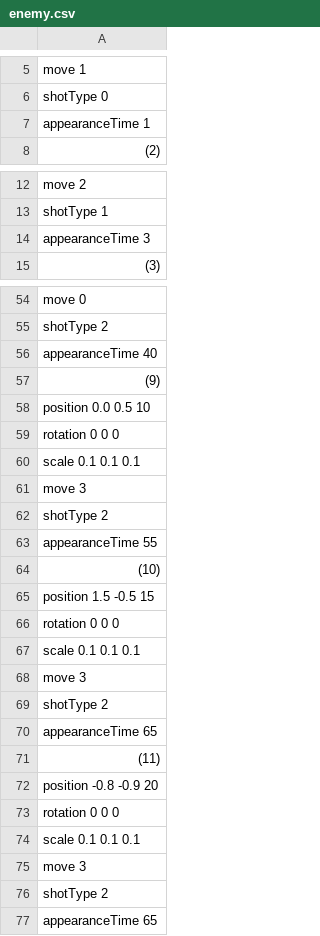
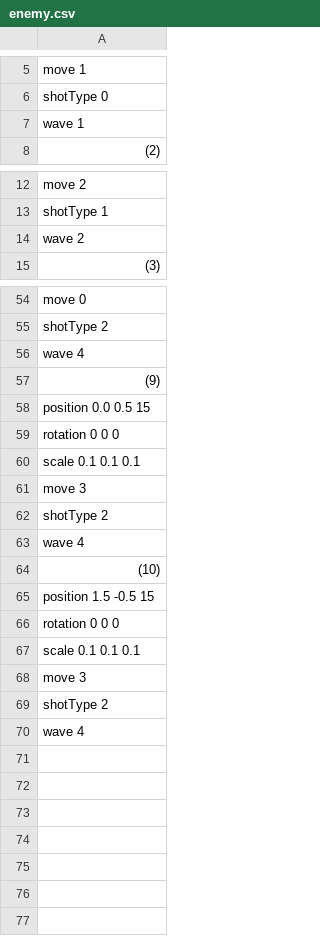
Before and after one commit to watanaberaiki/mygame, a CSV file: Resources/csv/enemy.csv, drawn as a sheet; only a part is shown, gaps mark what is left out; the diff covers the shown part only.

```diff
--- a/Resources/csv/enemy.csv
+++ b/Resources/csv/enemy.csv
@@ -6,3 +6,3 @@ move 1
 shotType 0
-appearanceTime 1
+wave 1
 (2)
@@ -13,3 +13,3 @@ move 2
 shotType 1
-appearanceTime 3
+wave 2
 (3)
@@ -55,5 +55,5 @@ move 0
 shotType 2
-appearanceTime 40
+wave 4
 (9)
-position 0.0 0.5 10
+position 0.0 0.5 15
 rotation 0 0 0
@@ -62,3 +62,3 @@ move 3
 shotType 2
-appearanceTime 55
+wave 4
 (10)
@@ -69,9 +69,2 @@ move 3
 shotType 2
-appearanceTime 65
-(11)
-position -0.8 -0.9 20
-rotation 0 0 0
-scale 0.1 0.1 0.1
-move 3
-shotType 2
-appearanceTime 65
+wave 4
```
Also changed, not shown: 5 edited cells elsewhere in this file, 8 other files.
